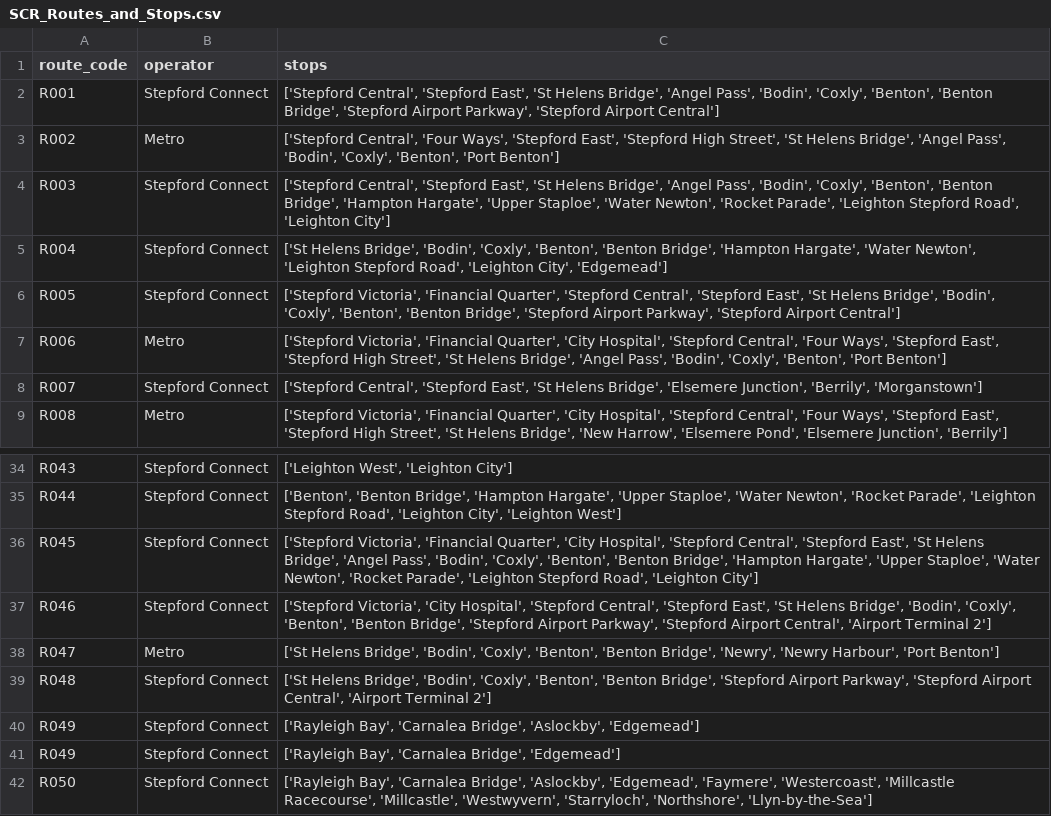
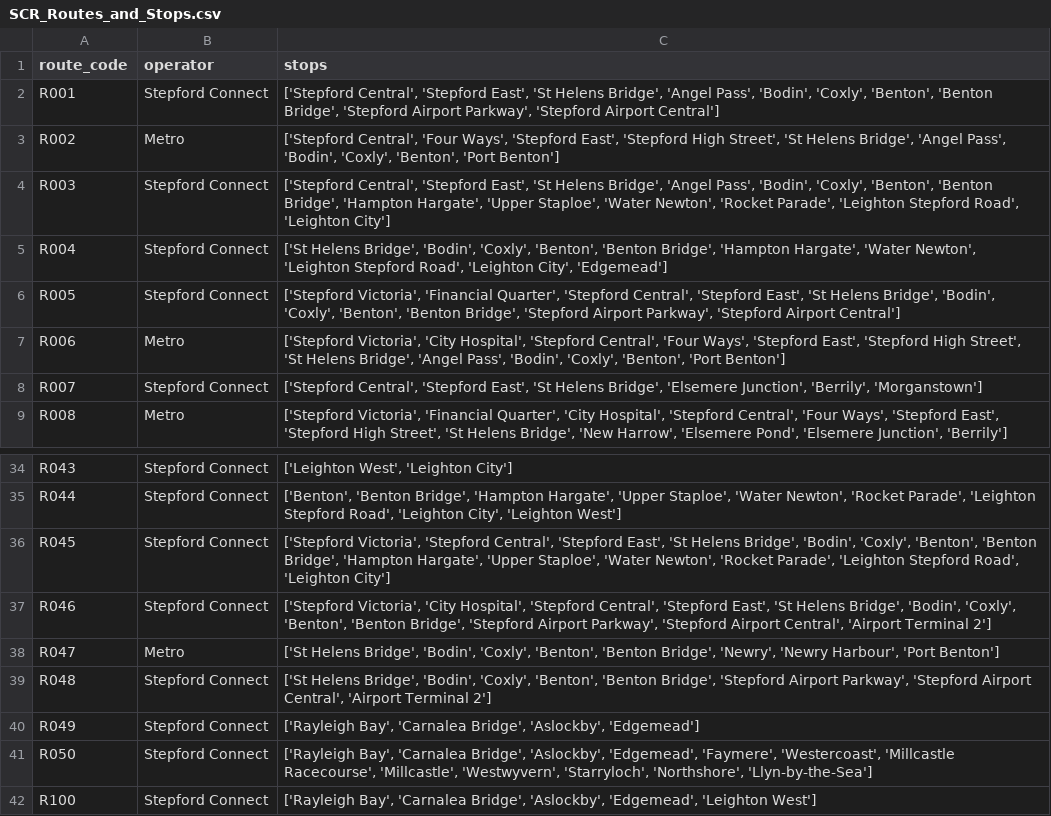
Before and after one commit to saw24033/edw, a CSV file: ee/SCR_Routes_and_Stops.csv, drawn as a sheet; only a part is shown, gaps mark what is left out; the shorter side is filled out with more unchanged rows.

```diff
--- a/ee/SCR_Routes_and_Stops.csv
+++ b/ee/SCR_Routes_and_Stops.csv
@@ -6,3 +6,3 @@ R004,Stepford Connect,"['St Helens Bridge', 'Bodin', 'Coxly', 'Benton', 'Benton
 R005,Stepford Connect,"['Stepford Victoria', 'Financial Quarter', 'Stepford Central', 'Stepford East', 'St Helens Bridge', 'Bodin', 'Coxly', 'Benton', 'Benton Bridge', 'Stepford Airport Parkway', 'Stepford Airport Central']"
-R006,Metro,"['Stepford Victoria', 'Financial Quarter', 'City Hospital', 'Stepford Central', 'Four Ways', 'Stepford East', 'Stepford High Street', 'St Helens Bridge', 'Angel Pass', 'Bodin', 'Coxly', 'Benton', 'Port Benton']"
+R006,Metro,"['Stepford Victoria', 'City Hospital', 'Stepford Central', 'Four Ways', 'Stepford East', 'Stepford High Street', 'St Helens Bridge', 'Angel Pass', 'Bodin', 'Coxly', 'Benton', 'Port Benton']"
 R007,Stepford Connect,"['Stepford Central', 'Stepford East', 'St Helens Bridge', 'Elsemere Junction', 'Berrily', 'Morganstown']"
@@ -35,3 +35,3 @@ R043,Stepford Connect,"['Leighton West', 'Leighton City']"
 R044,Stepford Connect,"['Benton', 'Benton Bridge', 'Hampton Hargate', 'Upper Staploe', 'Water Newton', 'Rocket Parade', 'Leighton Stepford Road', 'Leighton City', 'Leighton West']"
-R045,Stepford Connect,"['Stepford Victoria', 'Financial Quarter', 'City Hospital', 'Stepford Central', 'Stepford East', 'St Helens Bridge', 'Angel Pass', 'Bodin', 'Coxly', 'Benton', 'Benton Bridge', 'Hampton Hargate', 'Upper Staploe', 'Water Newton', 'Rocket Parade', 'Leighton Stepford Road', 'Leighton City']"
+R045,Stepford Connect,"['Stepford Victoria', 'Stepford Central', 'Stepford East', 'St Helens Bridge', 'Bodin', 'Coxly', 'Benton', 'Benton Bridge', 'Hampton Hargate', 'Upper Staploe', 'Water Newton', 'Rocket Parade', 'Leighton Stepford Road', 'Leighton City']"
 R046,Stepford Connect,"['Stepford Victoria', 'City Hospital', 'Stepford Central', 'Stepford East', 'St Helens Bridge', 'Bodin', 'Coxly', 'Benton', 'Benton Bridge', 'Stepford Airport Parkway', 'Stepford Airport Central', 'Airport Terminal 2']"
@@ -40,3 +40,2 @@ R048,Stepford Connect,"['St Helens Bridge', 'Bodin', 'Coxly', 'Benton', 'Benton
 R049,Stepford Connect,"['Rayleigh Bay', 'Carnalea Bridge', 'Aslockby', 'Edgemead']"
-R049,Stepford Connect,"['Rayleigh Bay', 'Carnalea Bridge', 'Edgemead']"
 R050,Stepford Connect,"['Rayleigh Bay', 'Carnalea Bridge', 'Aslockby', 'Edgemead', 'Faymere', 'Westercoast', 'Millcastle Racecourse', 'Millcastle', 'Westwyvern', 'Starryloch', 'Northshore', 'Llyn-by-the-Sea']"
```
